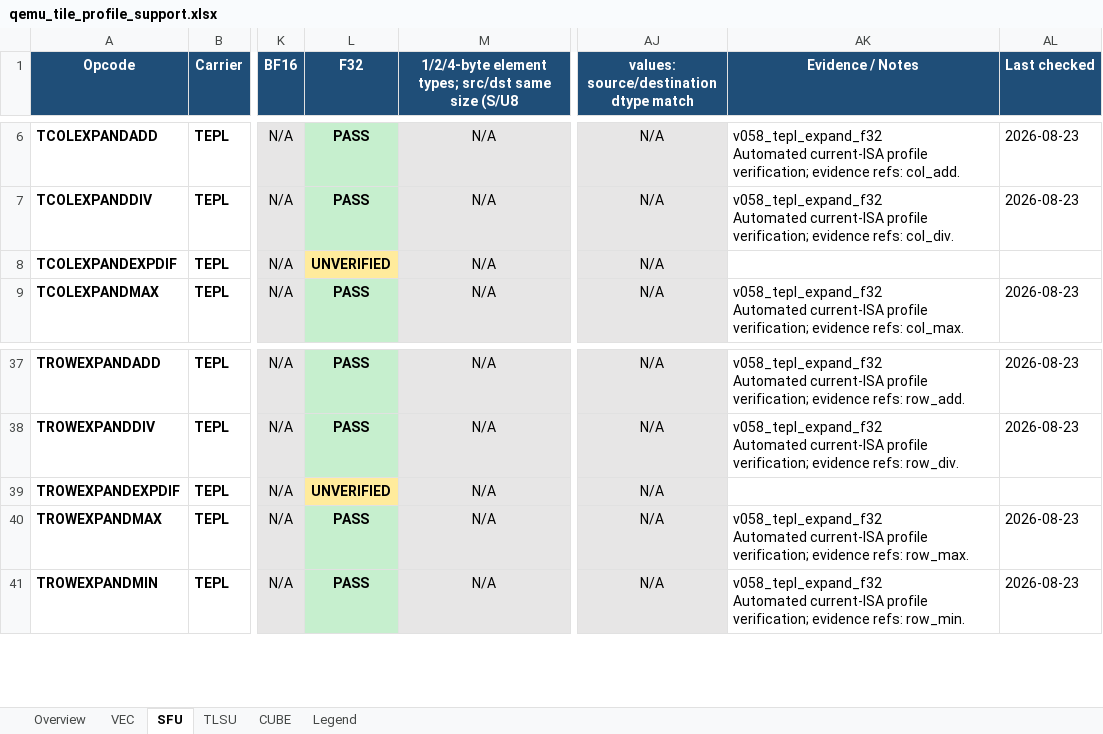
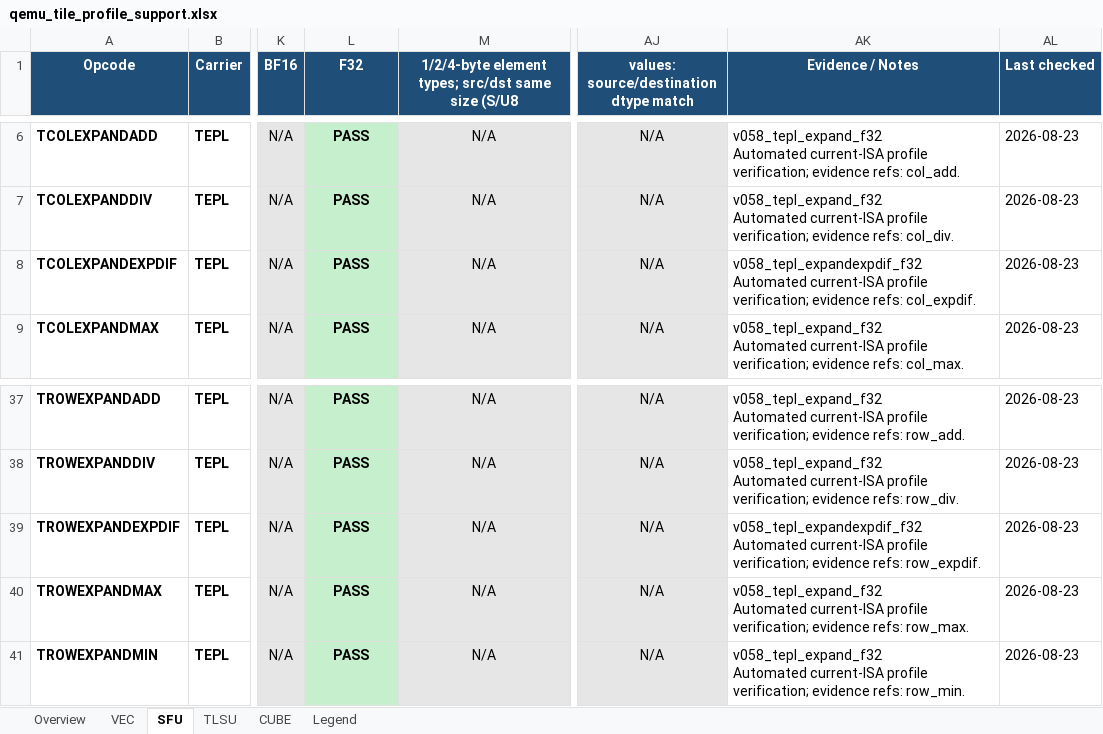
Before and after one commit to LinxISA/qemu, an Excel workbook: docs/linxisa/qemu_tile_profile_support.xlsx, sheet SFU, drawn as a sheet; only a part is shown, gaps mark what is left out; values as stored, in another font and other column widths than the file's, no borders; ↵ is a line break in a cell; the diff names each change by its address in the sheet, - before the commit and + after, or states it on an @@ line.

Commit message:
docs(qemu): refresh current profile matrix

```diff
--- a/docs/linxisa/qemu_tile_profile_support.xlsx (sheet SFU)
+++ b/docs/linxisa/qemu_tile_profile_support.xlsx (sheet SFU)
-L8 (F32): UNVERIFIED
+L8 (F32): PASS
-L8 fill: #FFEB9C
+L8 fill: #C6EFCE
-AK8 (Evidence / Notes): (empty)
+AK8 (Evidence / Notes): v058_tepl_expandexpdif_f32 ↵ Automated current-ISA profile verification; evidence refs: col_expdif.
-AL8 (Last checked): (empty)
+AL8 (Last checked): 2026-08-23
-L39 (F32): UNVERIFIED
+L39 (F32): PASS
-L39 fill: #FFEB9C
+L39 fill: #C6EFCE
-AK39 (Evidence / Notes): (empty)
+AK39 (Evidence / Notes): v058_tepl_expandexpdif_f32 ↵ Automated current-ISA profile verification; evidence refs: row_expdif.
-AL39 (Last checked): (empty)
+AL39 (Last checked): 2026-08-23
```
Also changed, not shown: sheet Overview.
